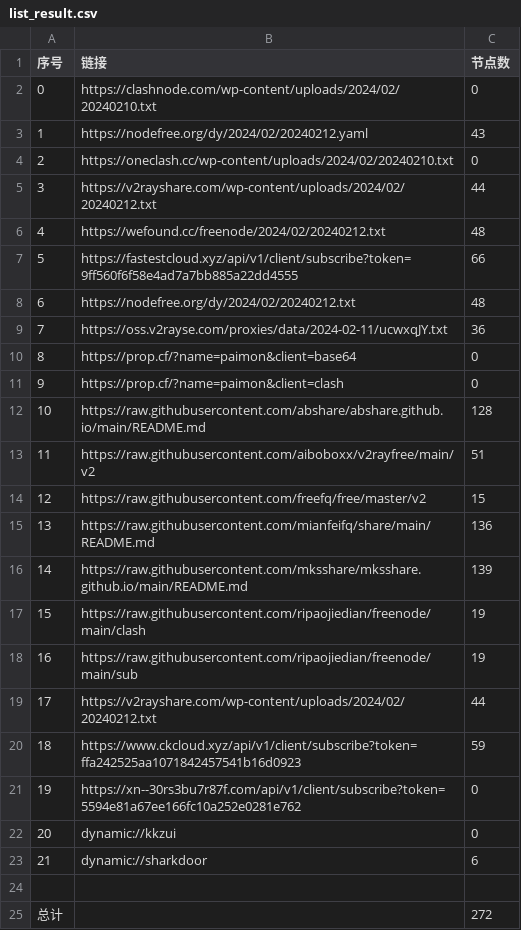
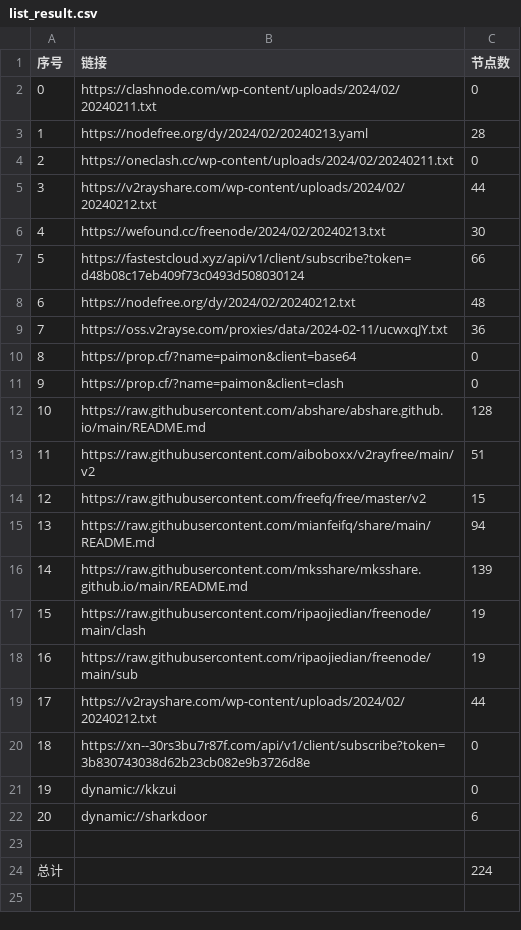
Before and after one commit to PrimarySchoolChief/NoMoreWalls, a CSV file: list_result.csv, drawn as a sheet; removed rows and columns are numbered as before the commit, all else as after; the diff names each change by its address in the sheet, - before the commit and + after, or states it on an @@ line.

```diff
--- a/list_result.csv
+++ b/list_result.csv
-B2 (链接): https://clashnode.com/wp-content/uploads/2024/02/20240210.txt
+B2 (链接): https://clashnode.com/wp-content/uploads/2024/02/20240211.txt
-row 3: 1 | https://nodefree.org/dy/2024/02/20240212.yaml | 43
+row 3: 1 | https://nodefree.org/dy/2024/02/20240213.yaml | 28
-B4 (链接): https://oneclash.cc/wp-content/uploads/2024/02/20240210.txt
+B4 (链接): https://oneclash.cc/wp-content/uploads/2024/02/20240211.txt
-row 6: 4 | https://wefound.cc/freenode/2024/02/20240212.txt | 48
+row 6: 4 | https://wefound.cc/freenode/2024/02/20240213.txt | 30
-B7 (链接): https://fastestcloud.xyz/api/v1/client/subscribe?token=9ff560f6f58e4ad7a7bb885a22dd4555
+B7 (链接): https://fastestcloud.xyz/api/v1/client/subscribe?token=d48b08c17eb409f73c0493d508030124
-C15 (节点数): 136
+C15 (节点数): 94
-row 20: 18 | https://www.ckcloud.xyz/api/v1/client/subscribe?token=ffa242525aa1071842457541b16d0923 | 59
@@ column A (序号) renumbered between rows 20 and 22 @@
-B20 (链接): https://xn--30rs3bu7r87f.com/api/v1/client/subscribe?token=5594e81a67ee166fc10a252e0281e762
+B20 (链接): https://xn--30rs3bu7r87f.com/api/v1/client/subscribe?token=3b830743038d62b23cb082e9b3726d8e
-C24 (节点数): 272
+C24 (节点数): 224
```
Also changed, not shown: 14 other files.
